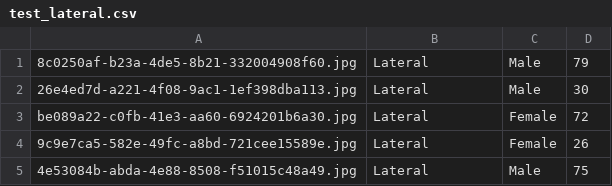
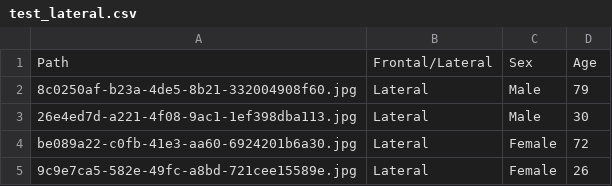
Before and after one commit to loki371/vietAI-final, a CSV file: csv/test_lateral.csv, drawn as a sheet; only a part is shown; the shorter side is filled out with more unchanged rows.

```diff
--- a/csv/test_lateral.csv
+++ b/csv/test_lateral.csv
@@ -1 +1,2 @@
+Path,Frontal/Lateral,Sex,Age
 8c0250af-b23a-4de5-8b21-332004908f60.jpg,Lateral,Male,79
```
Also changed, not shown: csv/valPre_lateral.csv, 2 other files.
